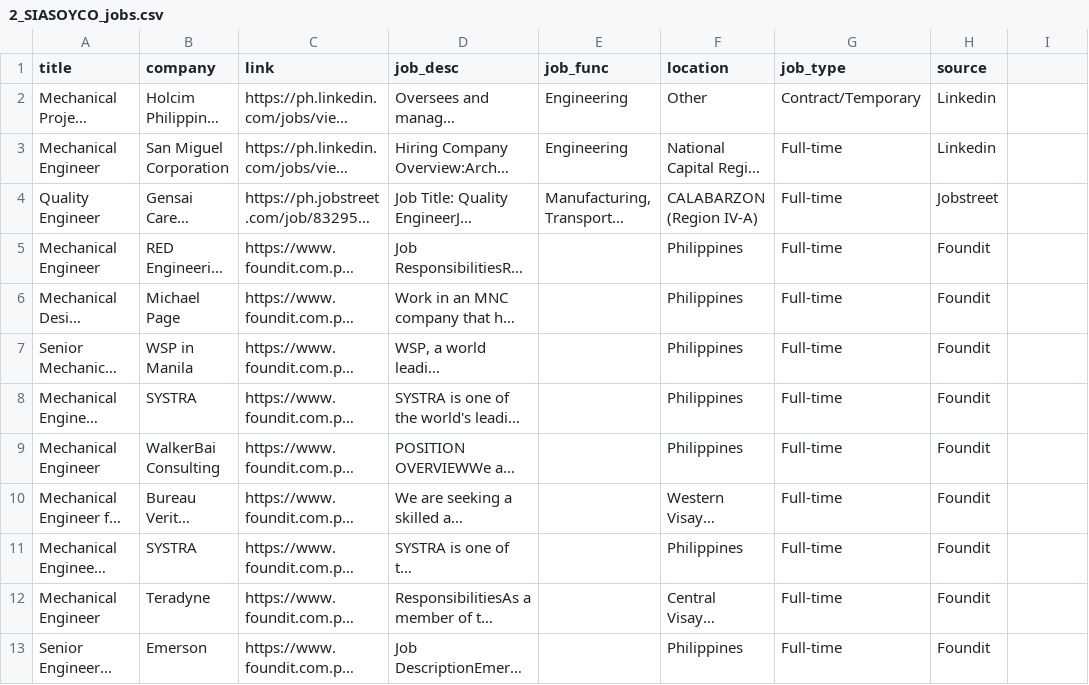
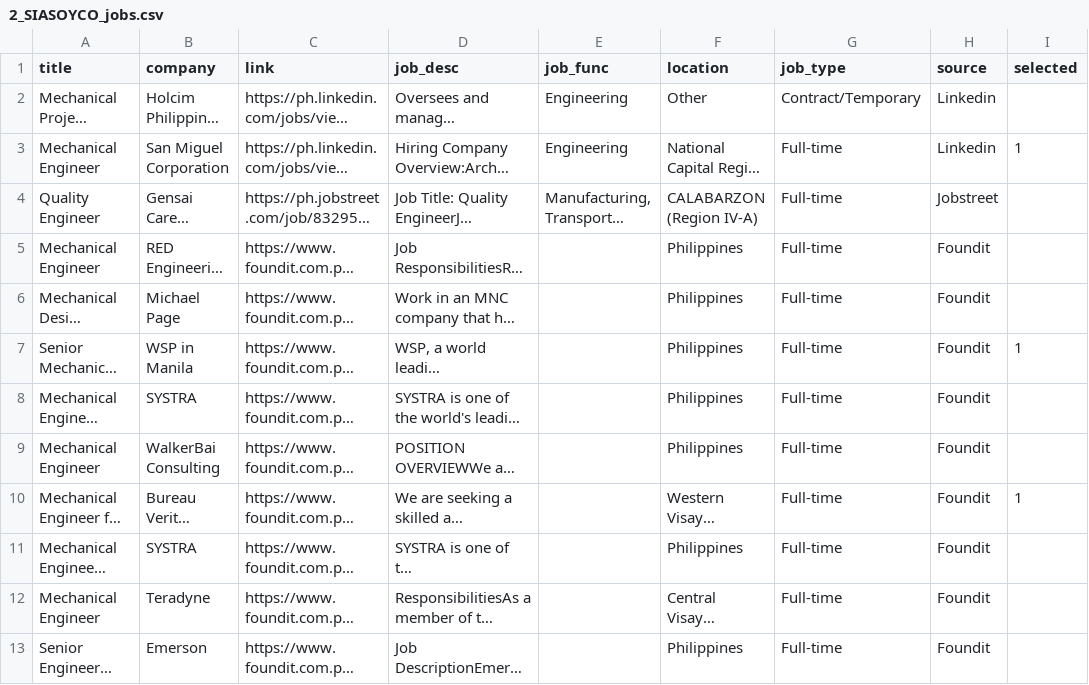
Before and after one commit to KyleCarlo/Job-Recommender-System, a CSV file: job_outputs/2_SIASOYCO_jobs.csv, drawn as a sheet; only a part is shown; long unchanged cells end in …; the diff covers the shown part only; the diff names each change by its address in the sheet, - before the commit and + after, or states it on an @@ line.

```diff
--- a/job_outputs/2_SIASOYCO_jobs.csv
+++ b/job_outputs/2_SIASOYCO_jobs.csv
-I1: (empty)
+I1: selected
-I3 (selected): (empty)
+I3 (selected): 1
-I7 (selected): (empty)
+I7 (selected): 1
-I10 (selected): (empty)
+I10 (selected): 1
```
Also changed, not shown: 3 edited cells elsewhere in this file, job_outputs/1_PAYONGAYONG_jobs.csv, job_outputs/6_LASALA_jobs.csv, 1 other file.
